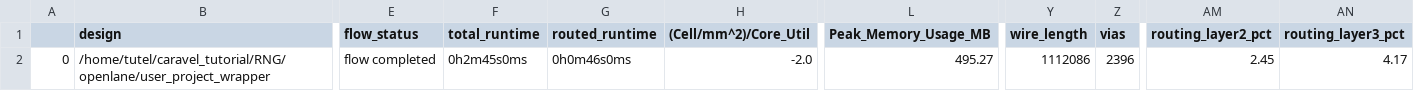
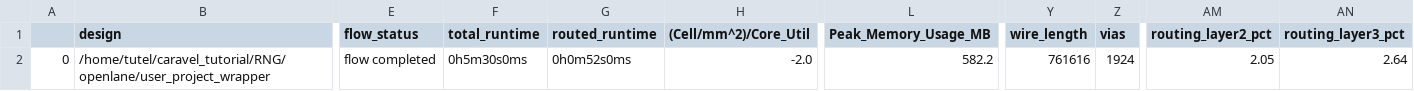
Before and after one commit to onurkrts/RNG, a CSV file: signoff/user_project_wrapper/final_summary_report.csv, drawn as a sheet; only a part is shown, gaps mark what is left out; the diff names each change by its address in the sheet, - before the commit and + after, or states it on an @@ line.

```diff
--- a/signoff/user_project_wrapper/final_summary_report.csv
+++ b/signoff/user_project_wrapper/final_summary_report.csv
-F2 (total_runtime): 0h2m45s0ms
+F2 (total_runtime): 0h5m30s0ms
-G2 (routed_runtime): 0h0m46s0ms
+G2 (routed_runtime): 0h0m52s0ms
-L2 (Peak_Memory_Usage_MB): 495.27
+L2 (Peak_Memory_Usage_MB): 582.2
-Y2 (wire_length): 1112086
+Y2 (wire_length): 761616
-Z2 (vias): 2396
+Z2 (vias): 1924
-AM2 (routing_layer2_pct): 2.45
+AM2 (routing_layer2_pct): 2.05
-AN2 (routing_layer3_pct): 4.17
+AN2 (routing_layer3_pct): 2.64
```
Also changed, not shown: signoff/user_proj_example/final_summary_report.csv, 22 other files.
